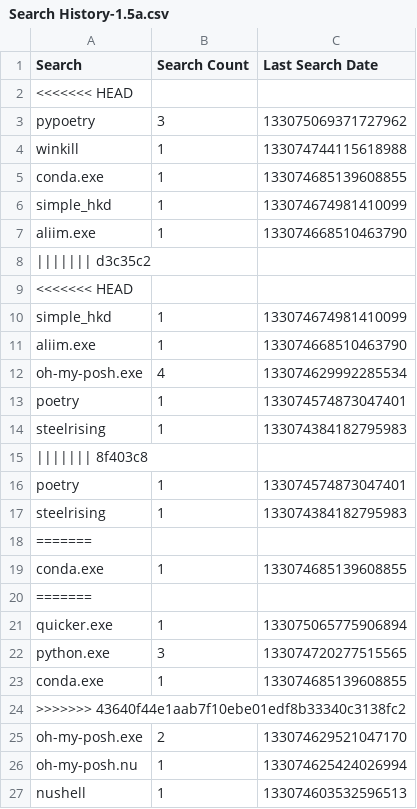
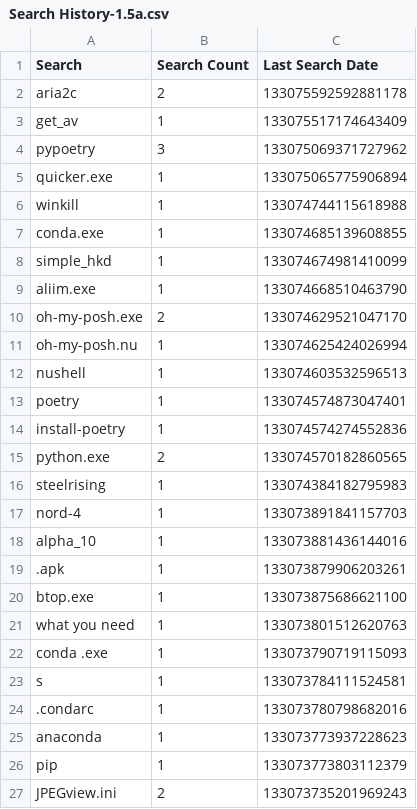
Before and after one commit to odoochain/zenman-dotfiles, a CSV file: windows/everything/Search History-1.5a.csv, drawn as a sheet; only a part is shown; the shorter side is filled out with more unchanged rows; the diff covers the shown part only.

```diff
--- a/windows/everything/Search History-1.5a.csv
+++ b/windows/everything/Search History-1.5a.csv
@@ -1,4 +1,6 @@
 Search,Search Count,Last Search Date
-<<<<<<< HEAD
+"aria2c",2,133075592592881178
+"get_av",1,133075517174643409
 "pypoetry",3,133075069371727962
+"quicker.exe",1,133075065775906894
 "winkill",1,133074744115618988
@@ -7,19 +9,2 @@ Search,Search Count,Last Search Date
 "aliim.exe",1,133074668510463790
-||||||| d3c35c2
-<<<<<<< HEAD
-"simple_hkd",1,133074674981410099
-"aliim.exe",1,133074668510463790
-"oh-my-posh.exe",4,133074629992285534
-"poetry",1,133074574873047401
-"steelrising",1,133074384182795983
-||||||| 8f403c8
-"poetry",1,133074574873047401
-"steelrising",1,133074384182795983
-=======
-"conda.exe",1,133074685139608855
-=======
-"quicker.exe",1,133075065775906894
-"python.exe",3,133074720277515565
-"conda.exe",1,133074685139608855
->>>>>>> 43640f44e1aab7f10ebe01edf8b33340c3138fc2
 "oh-my-posh.exe",2,133074629521047170
```
Also changed, not shown: 6 removed rows elsewhere in this file, windows/everything/Run History-1.5a.csv, 1 other file.
